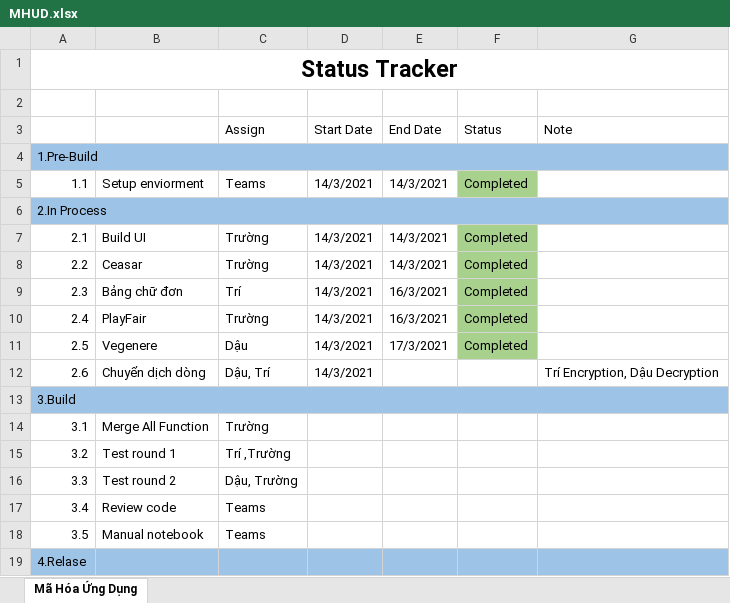
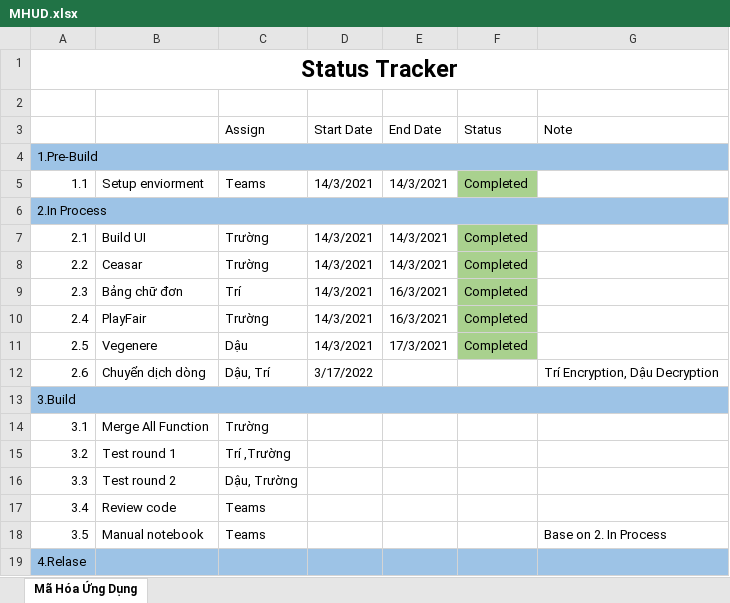
Before and after one commit to cabupig036/MHUD, an Excel workbook: MHUD.xlsx, sheet Mã Hóa Ứng Dụng, drawn as a sheet; values as stored, in another font and other column widths than the file's, no borders; the diff names each change by its address in the sheet, - before the commit and + after, or states it on an @@ line.

```diff
--- a/MHUD.xlsx (sheet Mã Hóa Ứng Dụng)
+++ b/MHUD.xlsx (sheet Mã Hóa Ứng Dụng)
-D12 (Start Date): 14/3/2021
+D12 (Start Date): 3/17/2022
-G18 (Note): (empty)
+G18 (Note): Base on 2. In Process
```
Also changed, not shown: 3 other files.
